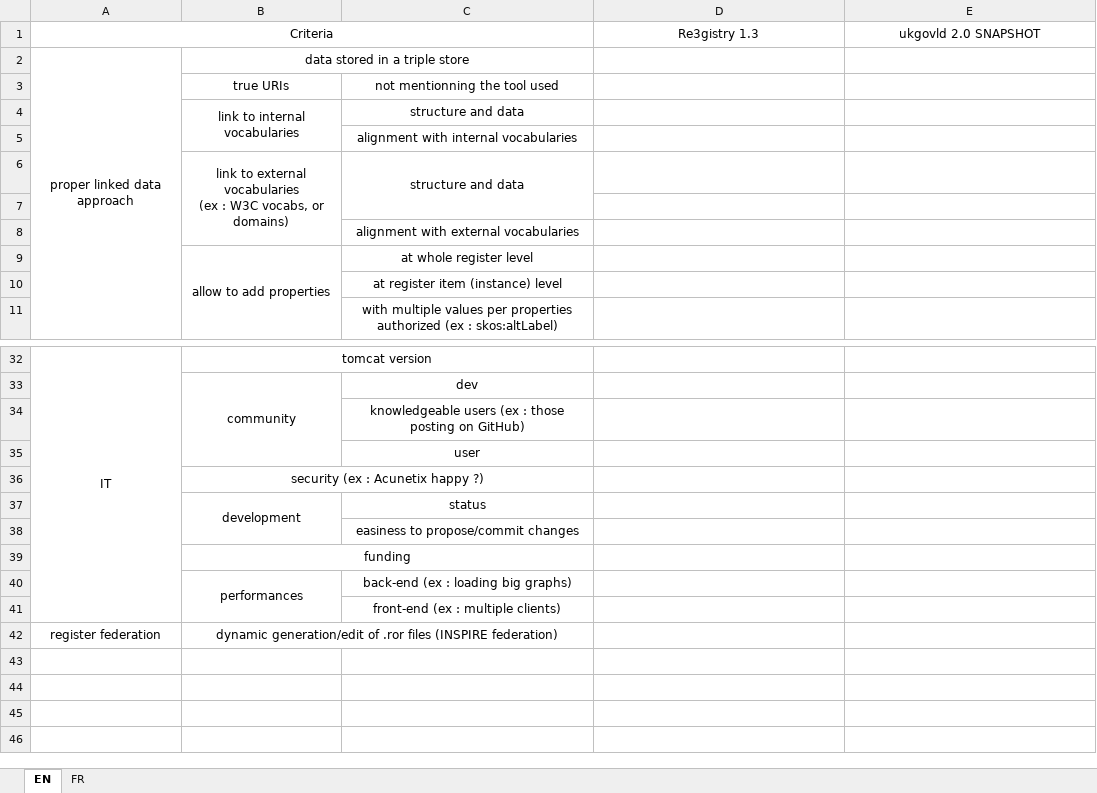
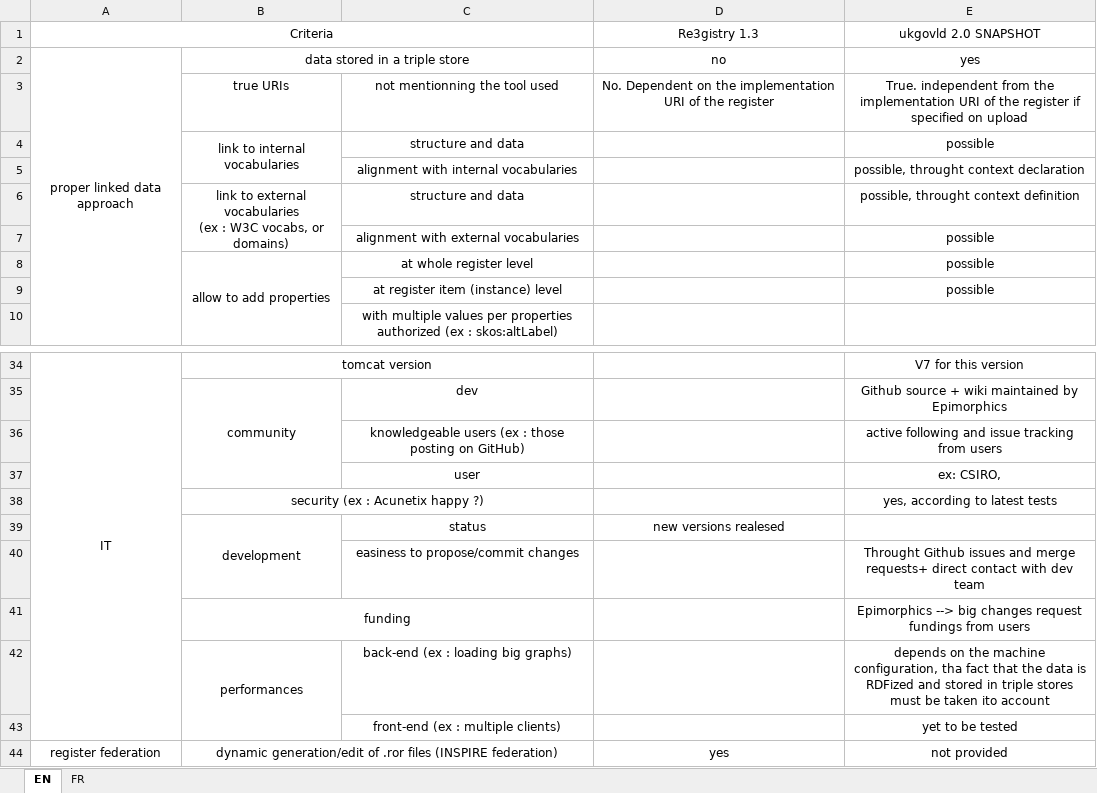
Before and after one commit to INSIDE-information-systems/EnvironmentalSemanticWeb, an Excel workbook: linkeddataregistries/Comparatif_outils_registre.xlsx, sheet EN, drawn as a sheet; only a part is shown, gaps mark what is left out; values as stored, in another font and other column widths than the file's, no borders; removed rows and columns are numbered as before the commit, all else as after; the diff covers the shown part only; the diff names each change by its address in the sheet, - before the commit and + after, or states it on an @@ line.

Commit message:
Add files via upload
registries comparison draft

```diff
--- a/linkeddataregistries/Comparatif_outils_registre.xlsx (sheet EN)
+++ b/linkeddataregistries/Comparatif_outils_registre.xlsx (sheet EN)
-D2: (empty)
+D2: no
-E2: (empty)
+E2: yes
-D3: (empty)
+D3: No. Dependent on the implementation URI of the register
-E3: (empty)
+E3: True. independent from the implementation URI of the register if specified on upload
-E4: (empty)
+E4: possible
-E5: (empty)
+E5: possible, throught context declaration
-C6:C7 merged
-E6: (empty)
+E6: possible, throught context definition
-row 7: (empty)
+row 7:  |  | alignment with external vocabularies |  | possible
-row 8:  |  | alignment with external vocabularies
-E8:E9: (empty)
+E8:E9: possible
-E34: (empty)
+E34: V7 for this version
-E35: (empty)
+E35: Github source + wiki maintained by Epimorphics
-E36: (empty)
+E36: active following and issue tracking from users
-E37: (empty)
+E37: ex: CSIRO,
-E38: (empty)
+E38: yes, according to latest tests
-D39: (empty)
+D39: new versions realesed
-E40: (empty)
+E40: Throught Github issues and merge requests+ direct contact with dev team
-E41: (empty)
+E41: Epimorphics --> big changes request fundings from users
-E42: (empty)
+E42: depends on the machine configuration, tha fact that the data is RDFized and stored in triple stores must be taken ito account
-E43: (empty)
+E43: yet to be tested
-D44: (empty)
+D44: yes
-E44: (empty)
+E44: not provided
```
Also changed, not shown: 13 added rows, 10 removed rows, 9 edited cells and merged cells elsewhere in this sheet, sheet FR, 1 other file.
